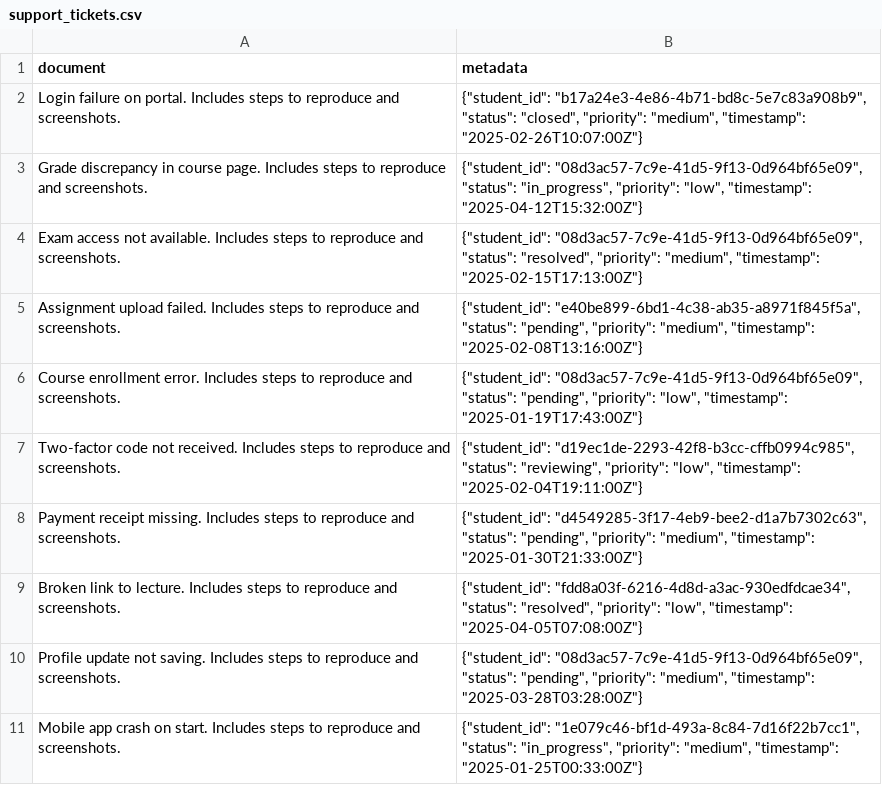
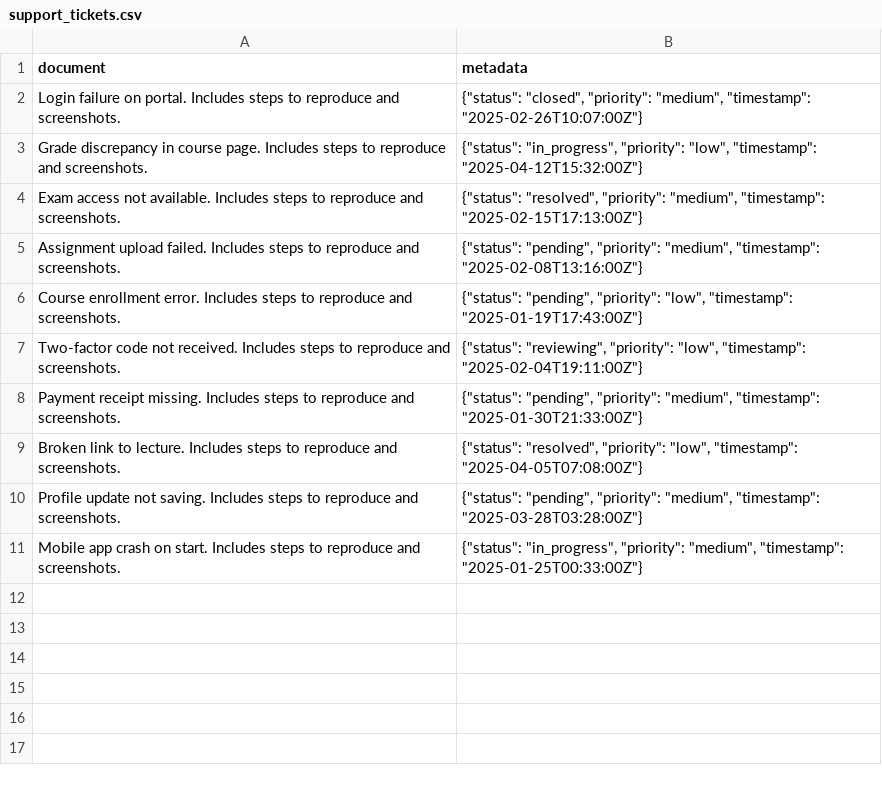
Before and after one commit to vokenboy/py-chroma, a CSV file: DB11/support_tickets.csv, drawn as a sheet.

```diff
--- a/DB11/support_tickets.csv
+++ b/DB11/support_tickets.csv
@@ -1,11 +1,11 @@
 document,metadata
-"Login failure on portal. Includes steps to reproduce and screenshots.","{""student_id"": ""b17a24e3-4e86-4b71-bd8c-5e7c83a908b9"", ""status"": ""closed"", ""priority"": ""medium"", ""timestamp"": ""2025-02-26T10:07:00Z""}"
-"Grade discrepancy in course page. Includes steps to reproduce and screenshots.","{""student_id"": ""08d3ac57-7c9e-41d5-9f13-0d964bf65e09"", ""status"": ""in_progress"", ""priority"": ""low"", ""timestamp"": ""2025-04-12T15:32:00Z""}"
-"Exam access not available. Includes steps to reproduce and screenshots.","{""student_id"": ""08d3ac57-7c9e-41d5-9f13-0d964bf65e09"", ""status"": ""resolved"", ""priority"": ""medium"", ""timestamp"": ""2025-02-15T17:13:00Z""}"
-"Assignment upload failed. Includes steps to reproduce and screenshots.","{""student_id"": ""e40be899-6bd1-4c38-ab35-a8971f845f5a"", ""status"": ""pending"", ""priority"": ""medium"", ""timestamp"": ""2025-02-08T13:16:00Z""}"
-"Course enrollment error. Includes steps to reproduce and screenshots.","{""student_id"": ""08d3ac57-7c9e-41d5-9f13-0d964bf65e09"", ""status"": ""pending"", ""priority"": ""low"", ""timestamp"": ""2025-01-19T17:43:00Z""}"
-"Two-factor code not received. Includes steps to reproduce and screenshots.","{""student_id"": ""d19ec1de-2293-42f8-b3cc-cffb0994c985"", ""status"": ""reviewing"", ""priority"": ""low"", ""timestamp"": ""2025-02-04T19:11:00Z""}"
-"Payment receipt missing. Includes steps to reproduce and screenshots.","{""student_id"": ""d4549285-3f17-4eb9-bee2-d1a7b7302c63"", ""status"": ""pending"", ""priority"": ""medium"", ""timestamp"": ""2025-01-30T21:33:00Z""}"
-"Broken link to lecture. Includes steps to reproduce and screenshots.","{""student_id"": ""fdd8a03f-6216-4d8d-a3ac-930edfdcae34"", ""status"": ""resolved"", ""priority"": ""low"", ""timestamp"": ""2025-04-05T07:08:00Z""}"
-"Profile update not saving. Includes steps to reproduce and screenshots.","{""student_id"": ""08d3ac57-7c9e-41d5-9f13-0d964bf65e09"", ""status"": ""pending"", ""priority"": ""medium"", ""timestamp"": ""2025-03-28T03:28:00Z""}"
-"Mobile app crash on start. Includes steps to reproduce and screenshots.","{""student_id"": ""1e079c46-bf1d-493a-8c84-7d16f22b7cc1"", ""status"": ""in_progress"", ""priority"": ""medium"", ""timestamp"": ""2025-01-25T00:33:00Z""}"
+"Login failure on portal. Includes steps to reproduce and screenshots.","{""status"": ""closed"", ""priority"": ""medium"", ""timestamp"": ""2025-02-26T10:07:00Z""}"
+"Grade discrepancy in course page. Includes steps to reproduce and screenshots.","{""status"": ""in_progress"", ""priority"": ""low"", ""timestamp"": ""2025-04-12T15:32:00Z""}"
+"Exam access not available. Includes steps to reproduce and screenshots.","{""status"": ""resolved"", ""priority"": ""medium"", ""timestamp"": ""2025-02-15T17:13:00Z""}"
+"Assignment upload failed. Includes steps to reproduce and screenshots.","{""status"": ""pending"", ""priority"": ""medium"", ""timestamp"": ""2025-02-08T13:16:00Z""}"
+"Course enrollment error. Includes steps to reproduce and screenshots.","{""status"": ""pending"", ""priority"": ""low"", ""timestamp"": ""2025-01-19T17:43:00Z""}"
+"Two-factor code not received. Includes steps to reproduce and screenshots.","{""status"": ""reviewing"", ""priority"": ""low"", ""timestamp"": ""2025-02-04T19:11:00Z""}"
+"Payment receipt missing. Includes steps to reproduce and screenshots.","{""status"": ""pending"", ""priority"": ""medium"", ""timestamp"": ""2025-01-30T21:33:00Z""}"
+"Broken link to lecture. Includes steps to reproduce and screenshots.","{""status"": ""resolved"", ""priority"": ""low"", ""timestamp"": ""2025-04-05T07:08:00Z""}"
+"Profile update not saving. Includes steps to reproduce and screenshots.","{""status"": ""pending"", ""priority"": ""medium"", ""timestamp"": ""2025-03-28T03:28:00Z""}"
+"Mobile app crash on start. Includes steps to reproduce and screenshots.","{""status"": ""in_progress"", ""priority"": ""medium"", ""timestamp"": ""2025-01-25T00:33:00Z""}"
```
Also changed, not shown: DB12/support_tickets.csv, 2 other files.
